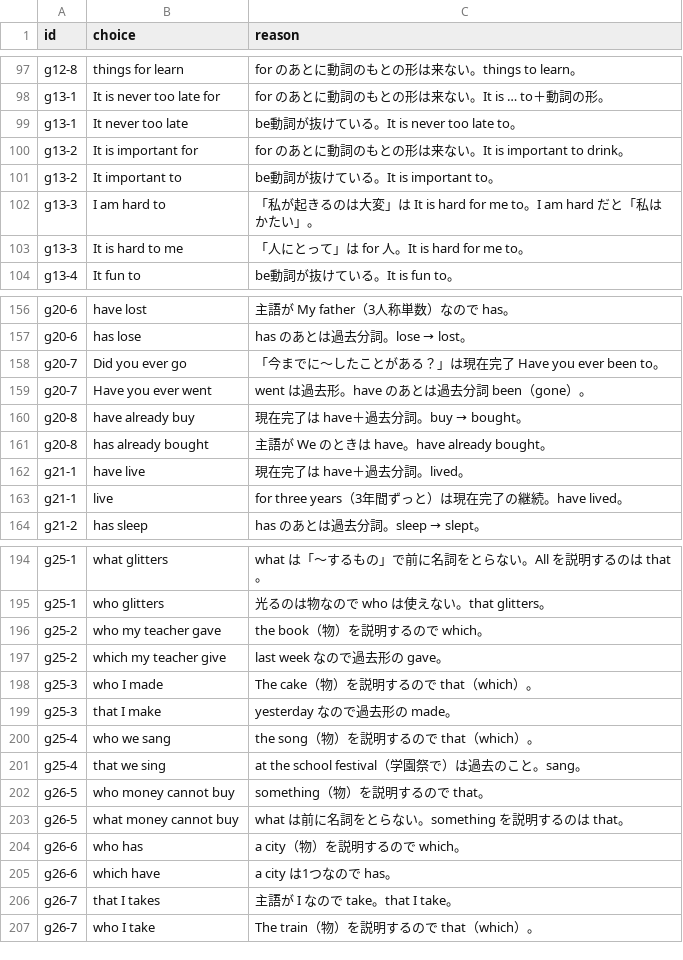
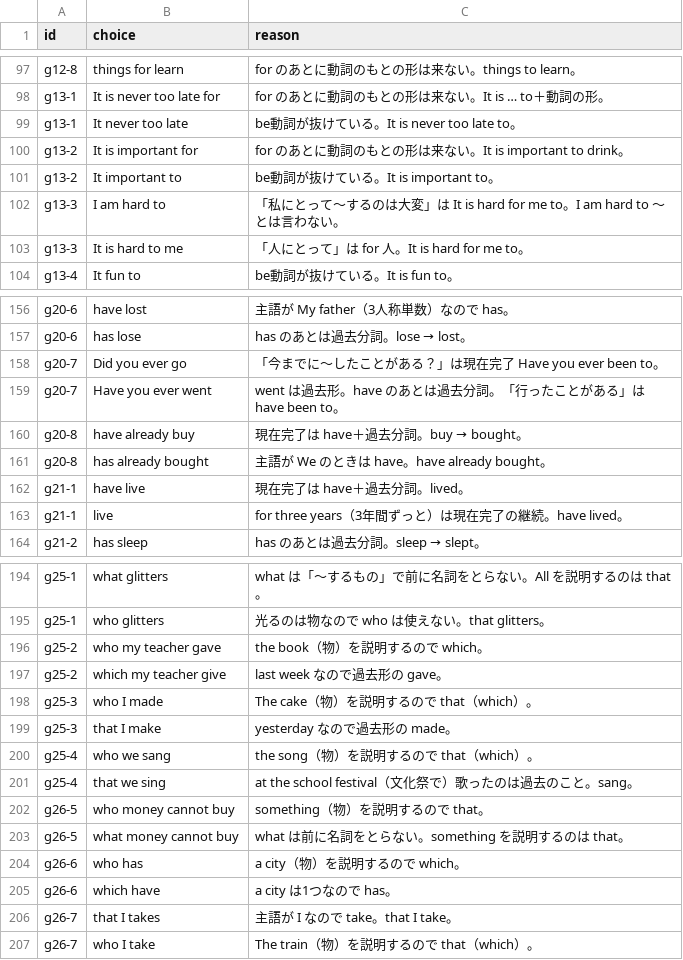
Before and after one commit to 45tools/study, a CSV file: src/data/reasons.csv, drawn as a sheet; only a part is shown, gaps mark what is left out.

```diff
--- a/src/data/reasons.csv
+++ b/src/data/reasons.csv
@@ -101,3 +101,3 @@
 "g13-2","It important to","be動詞が抜けている。It is important to。"
-"g13-3","I am hard to","「私が起きるのは大変」は It is hard for me to。I am hard だと「私はかたい」。"
+"g13-3","I am hard to","「私にとって〜するのは大変」は It is hard for me to。I am hard to 〜 とは言わない。"
 "g13-3","It is hard to me","「人にとって」は for 人。It is hard for me to。"
@@ -158,3 +158,3 @@
 "g20-7","Did you ever go","「今までに〜したことがある？」は現在完了 Have you ever been to。"
-"g20-7","Have you ever went","went は過去形。have のあとは過去分詞 been（gone）。"
+"g20-7","Have you ever went","went は過去形。have のあとは過去分詞。「行ったことがある」は have been to。"
 "g20-8","have already buy","現在完了は have＋過去分詞。buy → bought。"
@@ -200,3 +200,3 @@
 "g25-4","who we sang","the song（物）を説明するので that（which）。"
-"g25-4","that we sing","at the school festival（学園祭で）は過去のこと。sang。"
+"g25-4","that we sing","at the school festival（文化祭で）歌ったのは過去のこと。sang。"
 "g26-5","who money cannot buy","something（物）を説明するので that。"
```
Also changed, not shown: src/data/10_adjective_quiz.csv, src/data/12_noun_final_review.csv, 16 other files.
